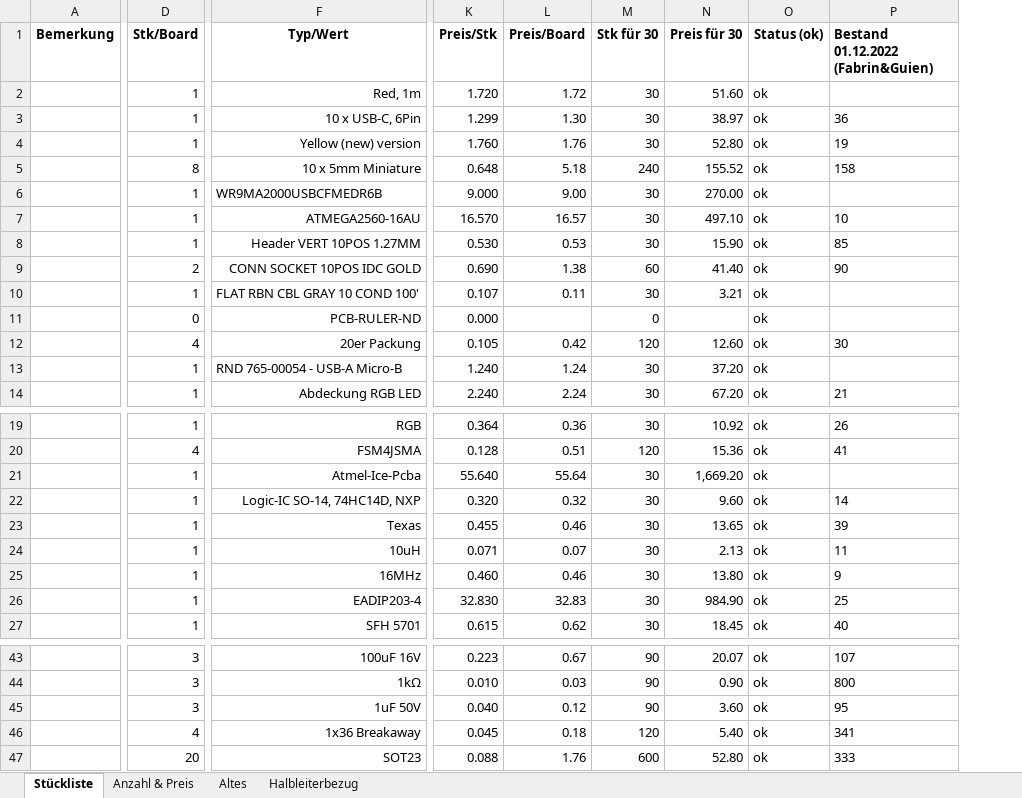
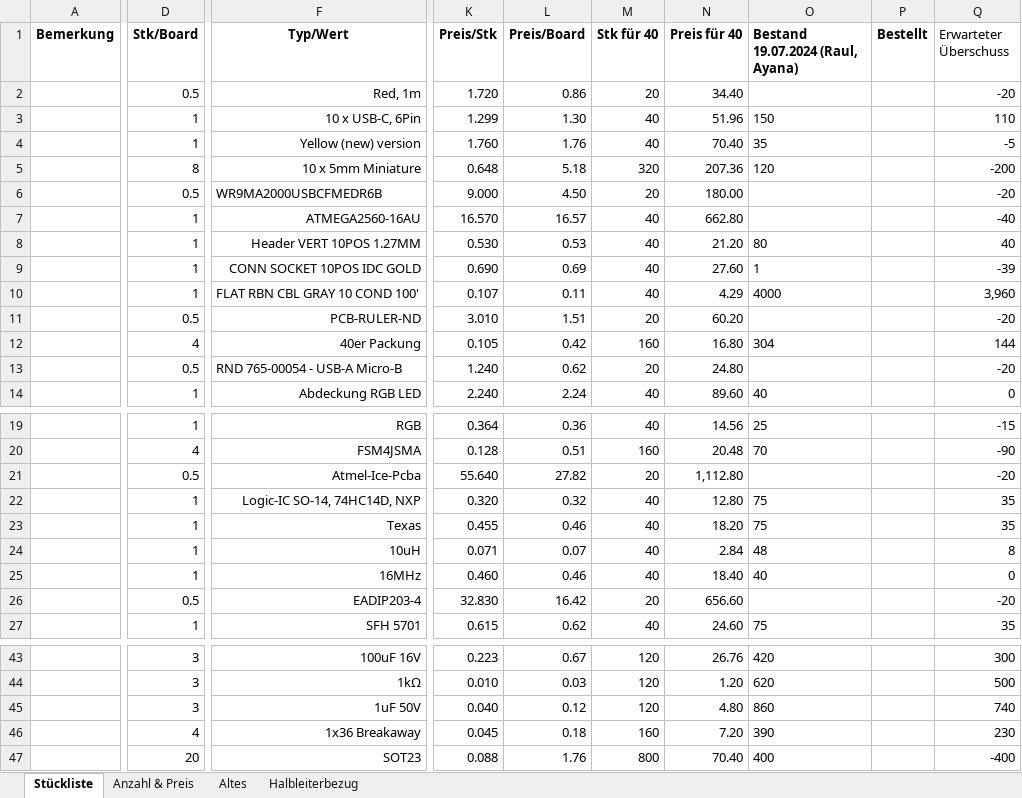
Before and after one commit to msw-winterthur/uC_Board, an Excel workbook: BOM/materialliste_microcontroller_board.xlsx, sheet Stückliste, drawn as a sheet; only a part is shown, gaps mark what is left out; values as stored, in another font and other column widths than the file's, no borders; conditional formats not drawn; removed rows and columns are numbered as before the commit, all else as after; rows hold the shown columns only; the diff covers the shown part only; the diff names each change by its address in the sheet, - before the commit and + after, or states it on an @@ line.

Commit message:
Bestand aktualisiert von Raul und Ayana EK22

```diff
--- a/BOM/materialliste_microcontroller_board.xlsx (sheet Stückliste)
+++ b/BOM/materialliste_microcontroller_board.xlsx (sheet Stückliste)
-column M (Stk für 30), rows 2-14: 30 | 30 | 30 | 240 | 30 | 30 | 30 | 60 | 30 | 0 | 120 | 30 | 30; rows 19-25: 30 | 120 | 30 | 30 | 30 | 30 | 30; row 27: 30; rows 43-47: 90 | 90 | 90 | 120 | 600
-column N (Preis für 30), rows 2-14: 51.60 | 38.97 | 52.80 | 155.52 | 270.00 | 497.10 | 15.90 | 41.40 | 3.21 |  | 12.60 | 37.20 | 67.20; rows 19-25: 10.92 | 15.36 | 1,669.20 | 9.60 | 13.65 | 2.13 | 13.80; row 27: 18.45; rows 43-47: 20.07 | 0.90 | 3.60 | 5.40 | 52.80
-column O (Status (ok)), rows 2-14: all ok; rows 19-25: all ok; row 27: ok; rows 43-47: all ok
-column P, rows 1-14: Bestand 01.12.2022 (Fabrin&Guien) |  | 36 | 19 | 158 |  | 10 | 85 | 90 |  |  | 30 |  | 21; rows 19-25: 26 | 41 |  | 14 | 39 | 11 | 9; row 27: 40; rows 43-47: 107 | 800 | 95 | 341 | 333
+column M (Stk für 40), rows 2-14: 20 | 40 | 40 | 320 | 20 | 40 | 40 | 40 | 40 | 20 | 160 | 20 | 40; rows 19-25: 40 | 160 | 20 | 40 | 40 | 40 | 40; row 27: 40; rows 43-47: 120 | 120 | 120 | 160 | 800
+column N (Preis für 40), rows 2-14: 34.40 | 51.96 | 70.40 | 207.36 | 180.00 | 662.80 | 21.20 | 27.60 | 4.29 | 60.20 | 16.80 | 24.80 | 89.60; rows 19-25: 14.56 | 20.48 | 1,112.80 | 12.80 | 18.20 | 2.84 | 18.40; row 27: 24.60; rows 43-47: 26.76 | 1.20 | 4.80 | 7.20 | 70.40
+column O (Bestand 19.07.2024 (Raul, Ayana)), rows 3-14: 150 | 35 | 120 |  |  | 80 | 1 | 4000 |  | 304 |  | 40; rows 19-25: 25 | 70 |  | 75 | 75 | 48 | 40; row 27: 75; rows 43-47: 420 | 620 | 860 | 390 | 400
+column P (Bestellt), empty
+column Q (Erwarteter Überschuss), rows 2-14: -20 | 110 | -5 | -200 | -20 | -40 | 40 | -39 | 3,960 | -20 | 144 | -20 | 0; rows 19-25: -15 | -90 | -20 | 35 | 35 | 8 | 0; row 27: 35; rows 43-47: 300 | 500 | 740 | 230 | -400
-D2 (Stk/Board): 1
+D2 (Stk/Board): 0.5
-L2 (Preis/Board): 1.72
+L2 (Preis/Board): 0.86
-D6 (Stk/Board): 1
+D6 (Stk/Board): 0.5
-L6 (Preis/Board): 9.00
+L6 (Preis/Board): 4.50
-D9 (Stk/Board): 2
+D9 (Stk/Board): 1
-L9 (Preis/Board): 1.38
+L9 (Preis/Board): 0.69
-D11 (Stk/Board): 0
+D11 (Stk/Board): 0.5
-K11 (Preis/Stk): 0.000
+K11 (Preis/Stk): 3.010
-L11 (Preis/Board): (empty)
+L11 (Preis/Board): 1.51
-F12 (Typ/Wert): 20er Packung
+F12 (Typ/Wert): 40er Packung
-D13 (Stk/Board): 1
+D13 (Stk/Board): 0.5
-L13 (Preis/Board): 1.24
+L13 (Preis/Board): 0.62
-D21 (Stk/Board): 1
+D21 (Stk/Board): 0.5
-L21 (Preis/Board): 55.64
+L21 (Preis/Board): 27.82
-row 26:  | 1 | EADIP203-4 | 32.830 | 32.83 | 30 | 984.90 | ok | 25
+row 26:  | 0.5 | EADIP203-4 | 32.830 | 16.42 | 20 | 656.60 |  |  | -20
```
Also changed, not shown: 143 added rows, 5 edited cells and cell formats elsewhere in this sheet, sheet Altes, sheet Anzahl & Preis.
